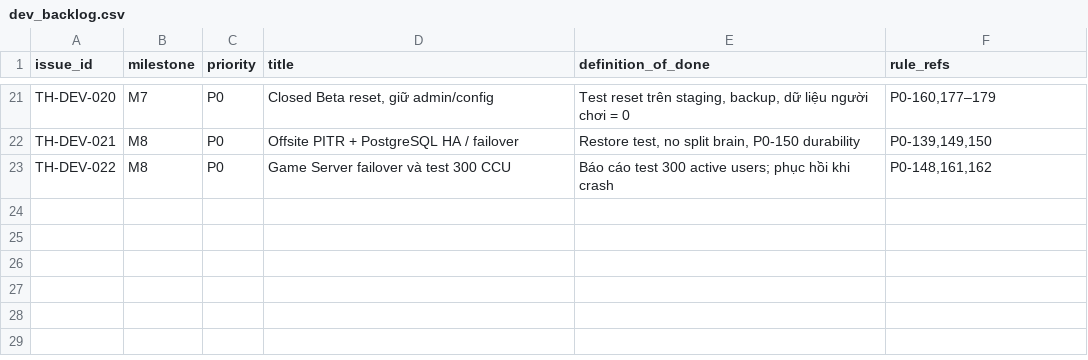
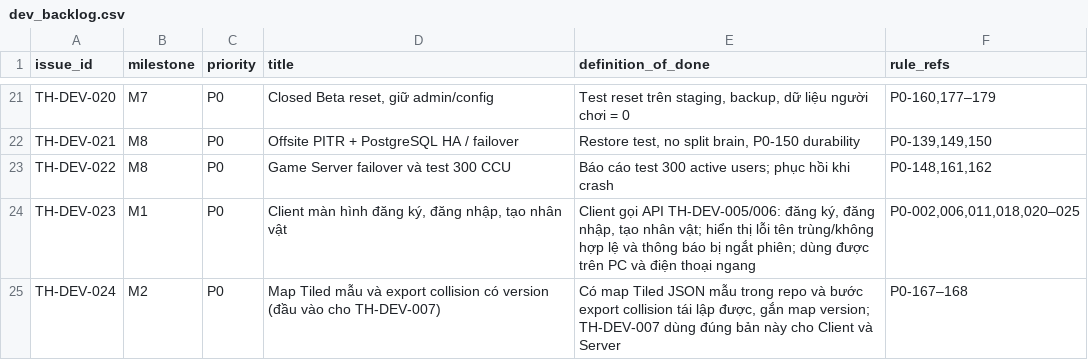
Before and after one commit to pqcuong99/Avatar, a CSV file: master-data/dev_backlog.csv, drawn as a sheet; only a part is shown, gaps mark what is left out; the diff names each change by its address in the sheet, - before the commit and + after, or states it on an @@ line.

```diff
--- a/master-data/dev_backlog.csv
+++ b/master-data/dev_backlog.csv
+row 24: TH-DEV-023 | M1 | P0 | Client màn hình đăng ký, đăng nhập, tạo nhân vật | Client gọi API TH-DEV-005/006: đăng ký, đăng nhập, tạo nhân vật; hiển thị lỗi tên trùng/không hợp lệ và thông báo bị ngắt phiên; dùng được trên PC và điện thoại ngang | P0-002,006,011,018,020–025
+row 25: TH-DEV-024 | M2 | P0 | Map Tiled mẫu và export collision có version (đầu vào cho TH-DEV-007) | Có map Tiled JSON mẫu trong repo và bước export collision tái lập được, gắn map version; TH-DEV-007 dùng đúng bản này cho Client và Server | P0-167–168
```
Also changed, not shown: 2 other files.
